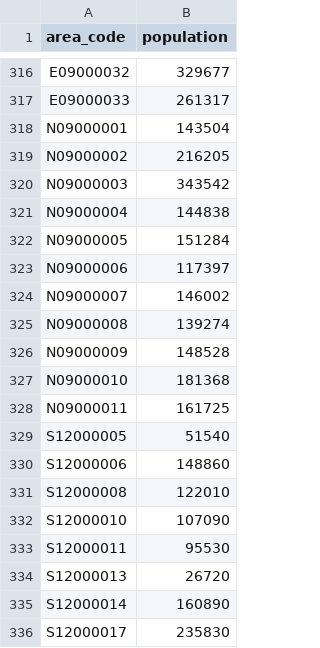
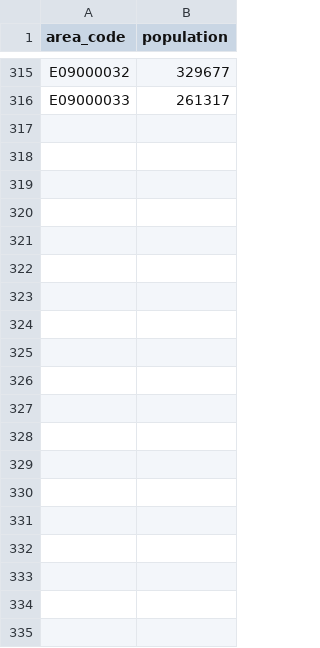
Before and after one commit to traffordDataLab/covid-19, a CSV file: data/population.csv, drawn as a sheet; only a part is shown, gaps mark what is left out; the diff covers the shown part only; the diff names each change by its address in the sheet, - before the commit and + after, or states it on an @@ line.

Commit message:
Combine Hackney and City of London population estimates

```diff
--- a/data/population.csv
+++ b/data/population.csv
-row 318: N09000001 | 143504
-row 319: N09000002 | 216205
-row 320: N09000003 | 343542
-row 321: N09000004 | 144838
-row 322: N09000005 | 151284
-row 323: N09000006 | 117397
-row 324: N09000007 | 146002
-row 325: N09000008 | 139274
-row 326: N09000009 | 148528
-row 327: N09000010 | 181368
-row 328: N09000011 | 161725
-row 329: S12000005 | 51540
-row 330: S12000006 | 148860
-row 331: S12000008 | 122010
-row 332: S12000010 | 107090
-row 333: S12000011 | 95530
-row 334: S12000013 | 26720
-row 335: S12000014 | 160890
-row 336: S12000017 | 235830
```
Also changed, not shown: 47 removed rows and 1 edited cell elsewhere in this file, 1 other file.
